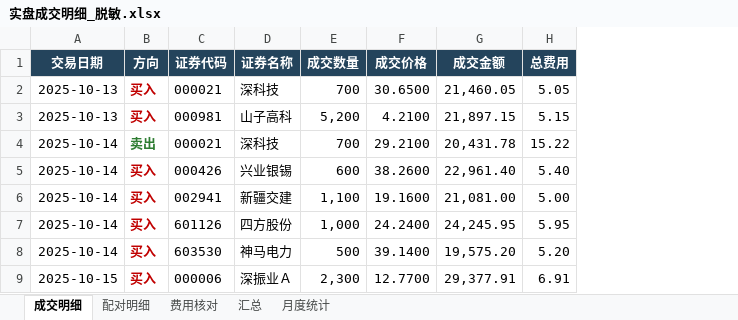
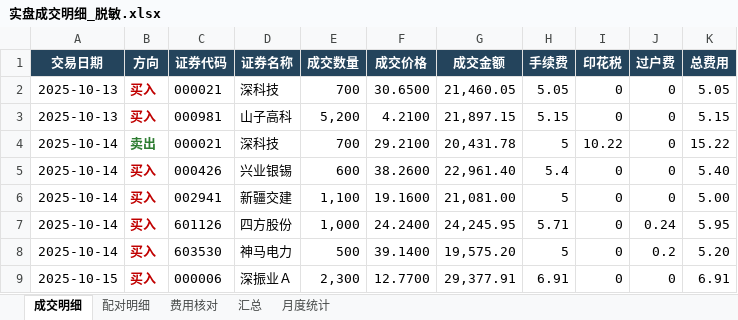
Before and after one commit to quantjuzi/fanbao_strategy, an Excel workbook: 结果/实盘成交明细_脱敏.xlsx, sheet 成交明细, drawn as a sheet; only a part is shown; values as stored, in another font and other column widths than the file's, no borders; the diff names each change by its address in the sheet, - before the commit and + after, or states it on an @@ line.

```diff
--- a/结果/实盘成交明细_脱敏.xlsx (sheet 成交明细)
+++ b/结果/实盘成交明细_脱敏.xlsx (sheet 成交明细)
+column H (手续费), rows 2-9: 5.05 | 5.15 | 5 | 5.4 | 5 | 5.71 | 5 | 6.91
+column I (印花税), rows 2-9: 0 | 0 | 10.22 | 0 | 0 | 0 | 0 | 0
+column J (过户费), rows 2-9: 0 | 0 | 0 | 0 | 0 | 0.24 | 0.2 | 0
```
Also changed, not shown: 2 other files.
